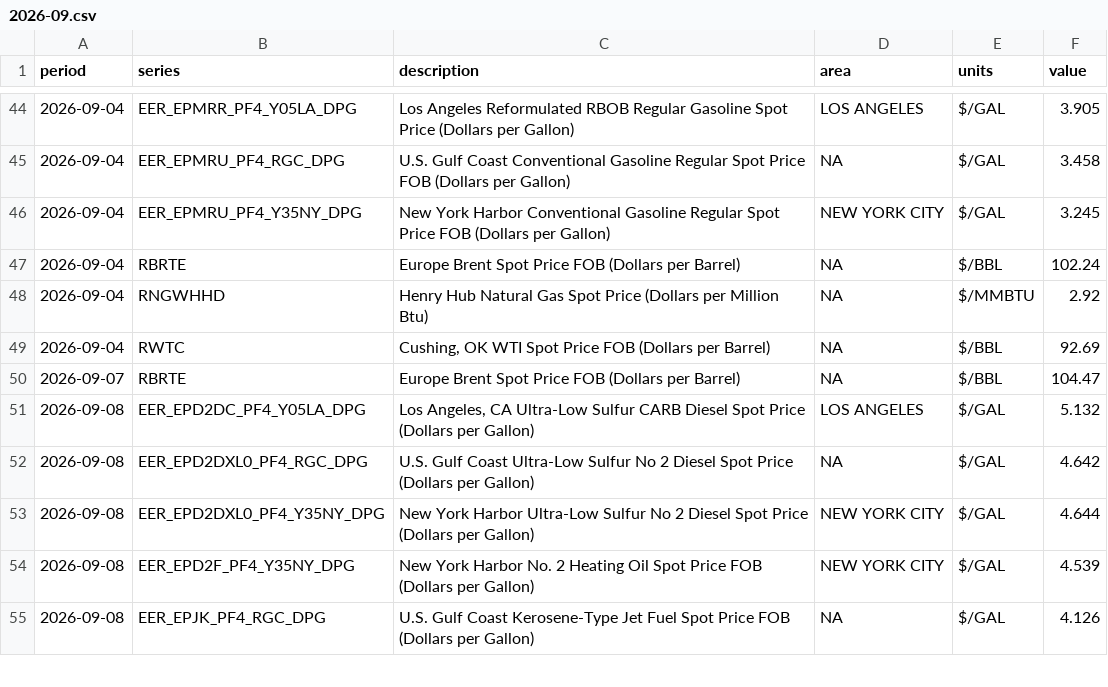
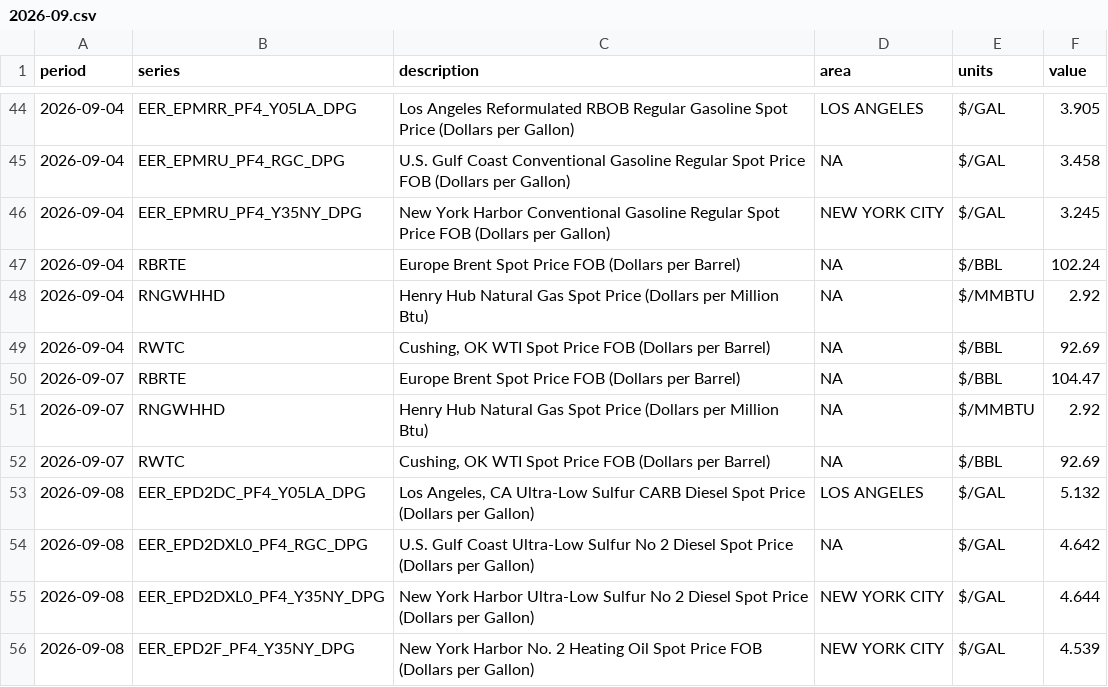
Before and after one commit to sweetluvz/Collectdata, a CSV file: data/energy/eia/fuel_prices/2026-09.csv, drawn as a sheet; only a part is shown, gaps mark what is left out; the shorter side is filled out with more unchanged rows.

```diff
--- a/data/energy/eia/fuel_prices/2026-09.csv
+++ b/data/energy/eia/fuel_prices/2026-09.csv
@@ -50,2 +50,4 @@ period,series,description,area,units,value
 2026-09-07,RBRTE,Europe Brent Spot Price FOB (Dollars per Barrel),NA,$/BBL,104.47
+2026-09-07,RNGWHHD,Henry Hub Natural Gas Spot Price (Dollars per Million Btu),NA,$/MMBTU,2.92
+2026-09-07,RWTC,"Cushing, OK WTI Spot Price FOB (Dollars per Barrel)",NA,$/BBL,92.69
 2026-09-08,EER_EPD2DC_PF4_Y05LA_DPG,"Los Angeles, CA Ultra-Low Sulfur CARB Diesel Spot Price (Dollars per Gallon)",LOS ANGELES,$/GAL,5.132
```
Also changed, not shown: data/energy/eia/region/2026-10.csv, 3 other files.
